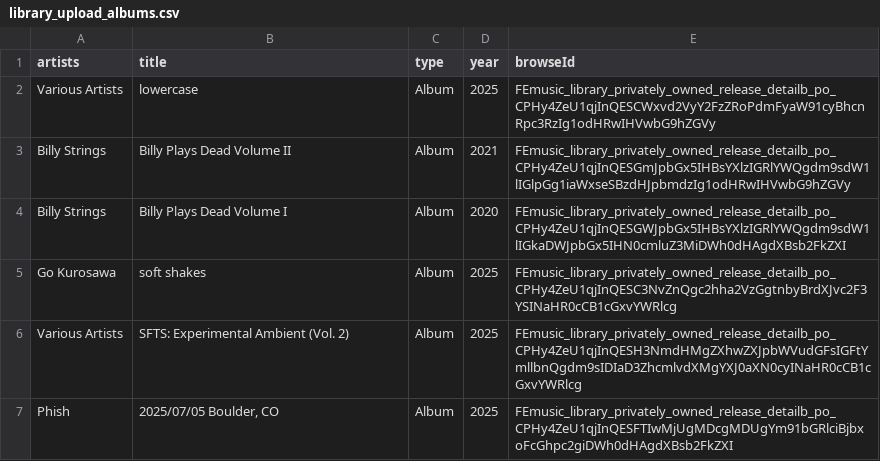
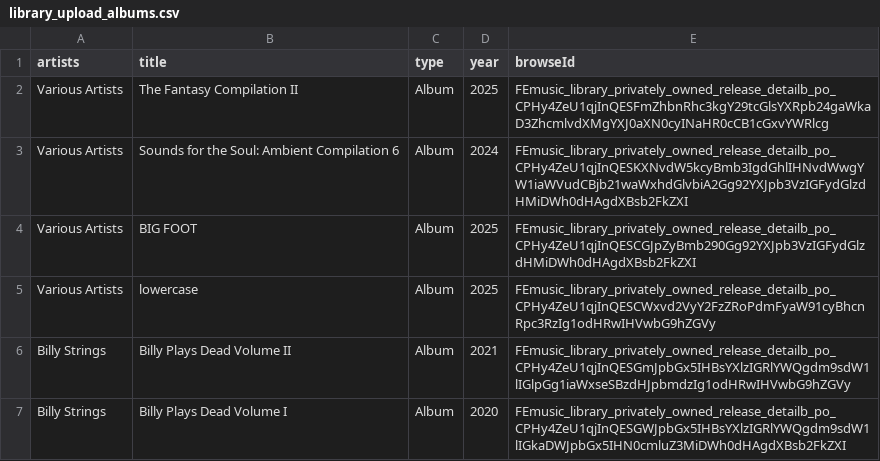
Before and after one commit to jwenerd/ytm-dl, a CSV file: output/library_upload_albums.csv, drawn as a sheet; only a part is shown; the shorter side is filled out with more unchanged rows.

```diff
--- a/output/library_upload_albums.csv
+++ b/output/library_upload_albums.csv
@@ -1,2 +1,5 @@
 artists,title,type,year,browseId
+Various Artists,The Fantasy Compilation II,Album,2025,FEmusic_library_privately_owned_release_detailb_po_CPHy4ZeU1qjInQESFmZhbnRhc3kgY29tcGlsYXRpb24gaWkaD3ZhcmlvdXMgYXJ0aXN0cyINaHR0cCB1cGxvYWRlcg
+Various Artists,Sounds for the Soul: Ambient Compilation 6,Album,2024,FEmusic_library_privately_owned_release_detailb_po_CPHy4ZeU1qjInQESKXNvdW5kcyBmb3IgdGhlIHNvdWwgYW1iaWVudCBjb21waWxhdGlvbiA2Gg92YXJpb3VzIGFydGlzdHMiDWh0dHAgdXBsb2FkZXI
+Various Artists,BIG FOOT,Album,2025,FEmusic_library_privately_owned_release_detailb_po_CPHy4ZeU1qjInQESCGJpZyBmb290Gg92YXJpb3VzIGFydGlzdHMiDWh0dHAgdXBsb2FkZXI
 Various Artists,lowercase,Album,2025,FEmusic_library_privately_owned_release_detailb_po_CPHy4ZeU1qjInQESCWxvd2VyY2FzZRoPdmFyaW91cyBhcnRpc3RzIg1odHRwIHVwbG9hZGVy
```
Also changed, not shown: 4 other files.
